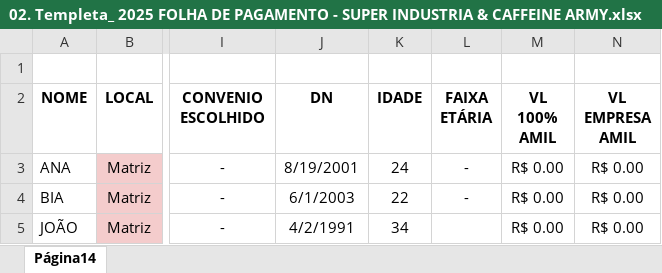
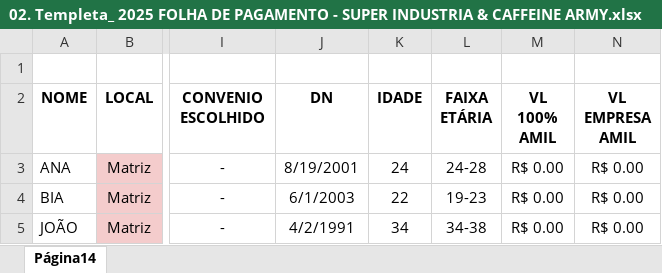
Before and after one commit to LoganKusanaggi/Sistema-rh-google-sheets, an Excel workbook: templates/02. Templeta_ 2025 FOLHA DE PAGAMENTO - SUPER INDUSTRIA & CAFFEINE ARMY.xlsx, sheet Página14, drawn as a sheet; only a part is shown, gaps mark what is left out; values as stored, in another font and other column widths than the file's, no borders; the diff names each change by its address in the sheet, - before the commit and + after, or states it on an @@ line.

```diff
--- a/templates/02. Templeta_ 2025 FOLHA DE PAGAMENTO - SUPER INDUSTRIA & CAFFEINE ARMY.xlsx (sheet Página14)
+++ b/templates/02. Templeta_ 2025 FOLHA DE PAGAMENTO - SUPER INDUSTRIA & CAFFEINE ARMY.xlsx (sheet Página14)
-L3 (FAIXA ETÁRIA): -
+L3 (FAIXA ETÁRIA): 24-28
-L4 (FAIXA ETÁRIA): -
+L4 (FAIXA ETÁRIA): 19-23
-L5 (FAIXA ETÁRIA): (empty)
+L5 (FAIXA ETÁRIA): 34-38
```
Also changed, not shown: formulas that keep their value, templates/05. Template_Planilha Seguro de Vida.xlsx, 7 other files.
